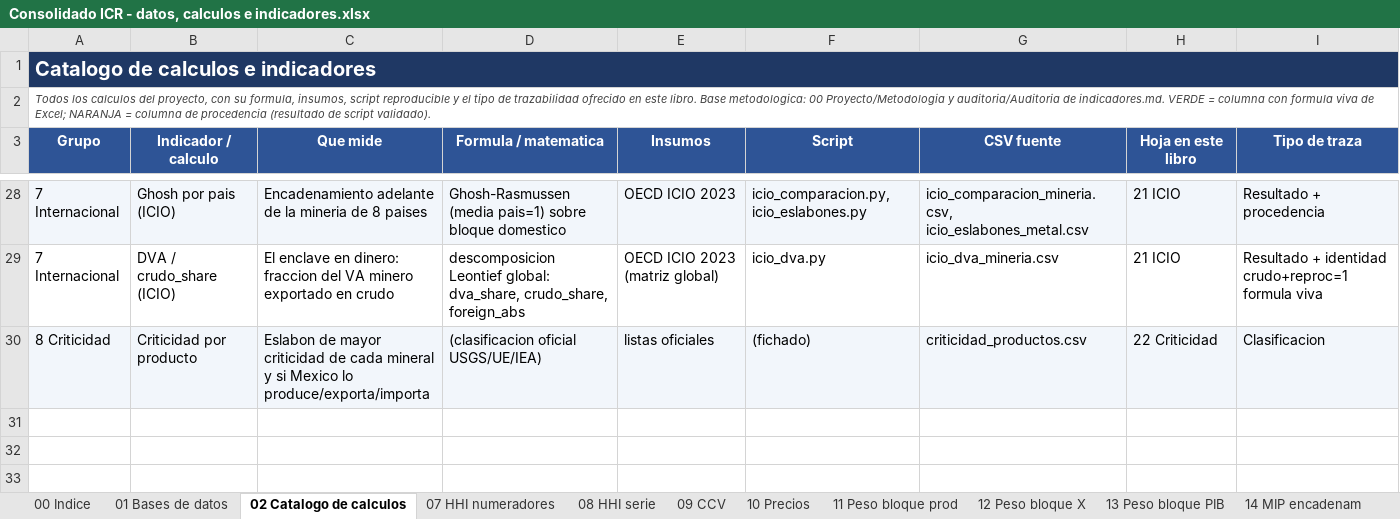
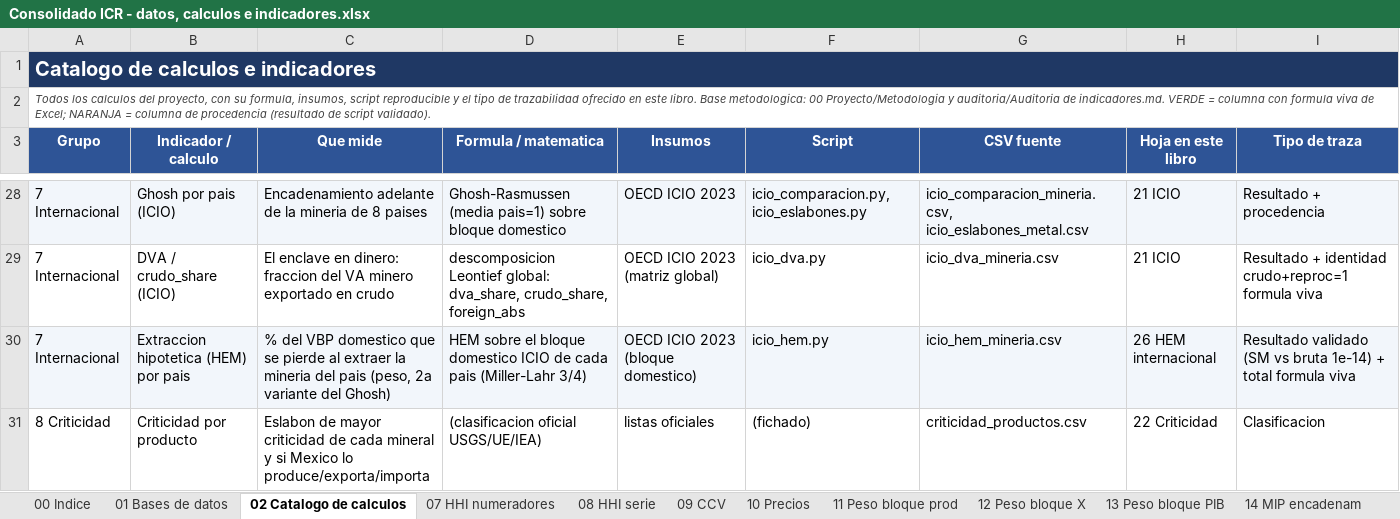
Before and after one commit to jorgecortesmorales/Claude_jcm, an Excel workbook: ICR/13 Entregables/Consolidado datos y calculos/Consolidado ICR - datos, calculos e indicadores.xlsx, sheet 02 Catalogo de calculos, drawn as a sheet; only a part is shown, gaps mark what is left out; values as stored, in another font and other column widths than the file's, no borders; addresses are those after the commit; the diff names each change by its address in the sheet, - before the commit and + after, or states it on an @@ line.

```diff
--- a/ICR/13 Entregables/Consolidado datos y calculos/Consolidado ICR - datos, calculos e indicadores.xlsx (sheet 02 Catalogo de calculos)
+++ b/ICR/13 Entregables/Consolidado datos y calculos/Consolidado ICR - datos, calculos e indicadores.xlsx (sheet 02 Catalogo de calculos)
+row 30: 7 Internacional | Extraccion hipotetica (HEM) por pais | % del VBP domestico que se pierde al extraer la mineria del pais (peso, 2a variante del Ghosh) | HEM sobre el bloque domestico ICIO de cada pais (Miller-Lahr 3/4) | OECD ICIO 2023 (bloque domestico) | icio_hem.py | icio_hem_mineria.csv | 26 HEM internacional | Resultado validado (SM vs bruta 1e-14) + total formula viva
-A31:I31 fill: #F2F6FB
+A31:I31 fill: none
```
Also changed, not shown: sheet 00 Indice, other sheet tabs, 19 other files.
